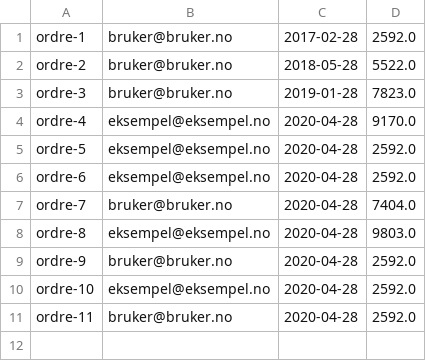
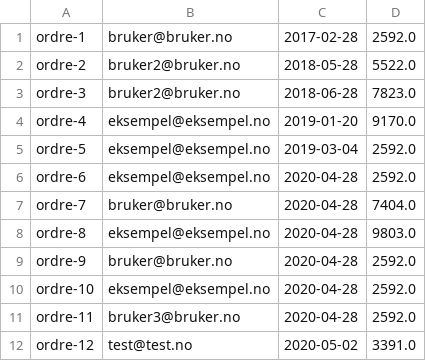
Before and after one commit to hannahmme/SemesteroppgaveDATA1600, a CSV file: src/datamaskin/sentOrdersPath/allOrders.csv, drawn as a sheet.

```diff
--- a/src/datamaskin/sentOrdersPath/allOrders.csv
+++ b/src/datamaskin/sentOrdersPath/allOrders.csv
@@ -1,6 +1,6 @@
 ordre-1;bruker@bruker.no;2017-02-28;2592.0
-ordre-2;bruker@bruker.no;2018-05-28;5522.0
-ordre-3;bruker@bruker.no;2019-01-28;7823.0
-ordre-4;eksempel@eksempel.no;2020-04-28;9170.0
-ordre-5;eksempel@eksempel.no;2020-04-28;2592.0
+ordre-2;bruker2@bruker.no;2018-05-28;5522.0
+ordre-3;bruker2@bruker.no;2018-06-28;7823.0
+ordre-4;eksempel@eksempel.no;2019-01-20;9170.0
+ordre-5;eksempel@eksempel.no;2019-03-04;2592.0
 ordre-6;eksempel@eksempel.no;2020-04-28;2592.0
@@ -10,2 +10,3 @@ ordre-9;bruker@bruker.no;2020-04-28;2592.0
 ordre-10;eksempel@eksempel.no;2020-04-28;2592.0
-ordre-11;bruker@bruker.no;2020-04-28;2592.0
+ordre-11;bruker3@bruker.no;2020-04-28;2592.0
+ordre-12;test@test.no;2020-05-02;3391.0
```
Also changed, not shown: 6 other files.
